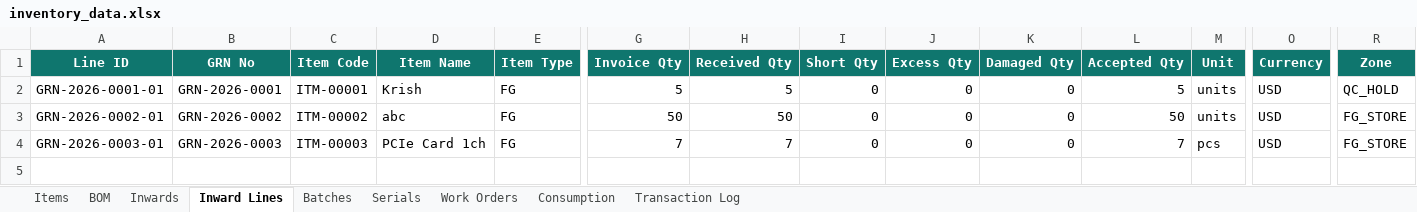
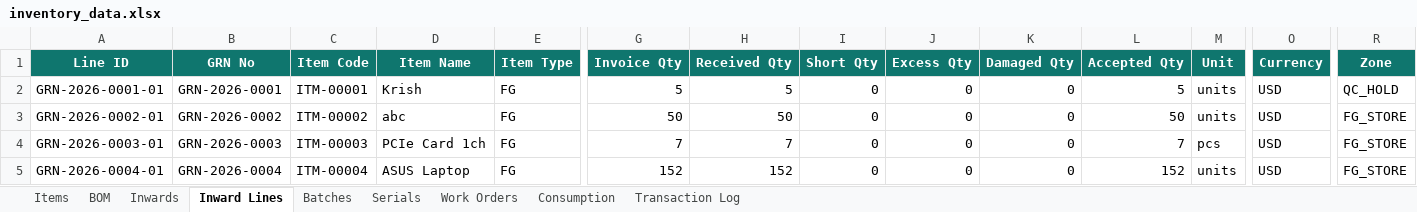
Before and after one commit to krishpdgl-netizen/IMS, an Excel workbook: data/inventory_data.xlsx, sheet Inward Lines, drawn as a sheet; only a part is shown, gaps mark what is left out; values as stored, in another font and other column widths than the file's, no borders; rows hold the shown columns only; the diff names each change by its address in the sheet, - before the commit and + after, or states it on an @@ line.

Commit message:
Receive: ASUS Laptop [TXN-000007] by Rajesh

```diff
--- a/data/inventory_data.xlsx (sheet Inward Lines)
+++ b/data/inventory_data.xlsx (sheet Inward Lines)
+row 5: GRN-2026-0004-01 | GRN-2026-0004 | ITM-00004 | ASUS Laptop | FG | 152 | 152 | 0 | 0 | 0 | 152 | units | USD | FG_STORE
```
Also changed, not shown: sheet Batches, sheet Inwards, sheet Transaction Log, sheet Items.
